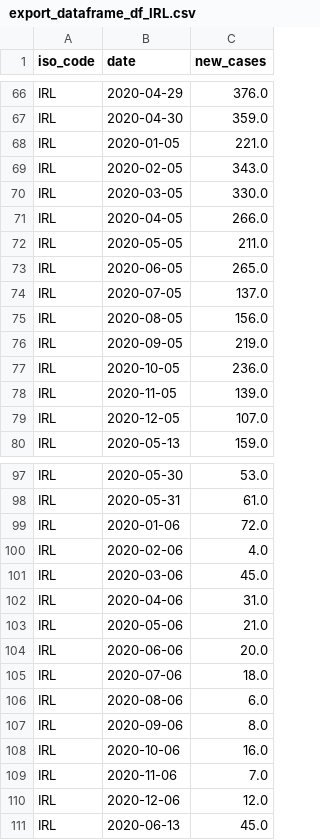
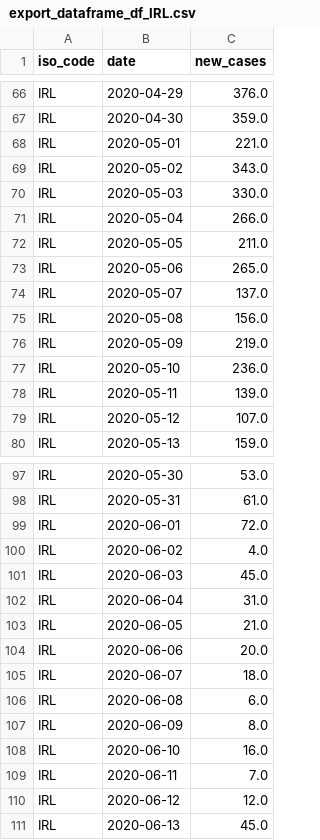
Before and after one commit to MM2020-11/UCDPA_Michael_Madigan, a CSV file: export_dataframe_df_IRL.csv, drawn as a sheet; only a part is shown, gaps mark what is left out; the diff covers the shown part only.

```diff
--- a/export_dataframe_df_IRL.csv
+++ b/export_dataframe_df_IRL.csv
@@ -67,14 +67,14 @@ IRL,2020-04-29,376.0
 IRL,2020-04-30,359.0
-IRL,2020-01-05,221.0
-IRL,2020-02-05,343.0
-IRL,2020-03-05,330.0
-IRL,2020-04-05,266.0
+IRL,2020-05-01,221.0
+IRL,2020-05-02,343.0
+IRL,2020-05-03,330.0
+IRL,2020-05-04,266.0
 IRL,2020-05-05,211.0
-IRL,2020-06-05,265.0
-IRL,2020-07-05,137.0
-IRL,2020-08-05,156.0
-IRL,2020-09-05,219.0
-IRL,2020-10-05,236.0
-IRL,2020-11-05,139.0
-IRL,2020-12-05,107.0
+IRL,2020-05-06,265.0
+IRL,2020-05-07,137.0
+IRL,2020-05-08,156.0
+IRL,2020-05-09,219.0
+IRL,2020-05-10,236.0
+IRL,2020-05-11,139.0
+IRL,2020-05-12,107.0
 IRL,2020-05-13,159.0
@@ -98,14 +98,14 @@ IRL,2020-05-30,53.0
 IRL,2020-05-31,61.0
-IRL,2020-01-06,72.0
-IRL,2020-02-06,4.0
-IRL,2020-03-06,45.0
-IRL,2020-04-06,31.0
-IRL,2020-05-06,21.0
+IRL,2020-06-01,72.0
+IRL,2020-06-02,4.0
+IRL,2020-06-03,45.0
+IRL,2020-06-04,31.0
+IRL,2020-06-05,21.0
 IRL,2020-06-06,20.0
-IRL,2020-07-06,18.0
-IRL,2020-08-06,6.0
-IRL,2020-09-06,8.0
-IRL,2020-10-06,16.0
-IRL,2020-11-06,7.0
-IRL,2020-12-06,12.0
+IRL,2020-06-07,18.0
+IRL,2020-06-08,6.0
+IRL,2020-06-09,8.0
+IRL,2020-06-10,16.0
+IRL,2020-06-11,7.0
+IRL,2020-06-12,12.0
 IRL,2020-06-13,45.0
```
Also changed, not shown: 10 added rows and 124 edited cells elsewhere in this file, export_dataframe_merge.csv, 2 other files.
